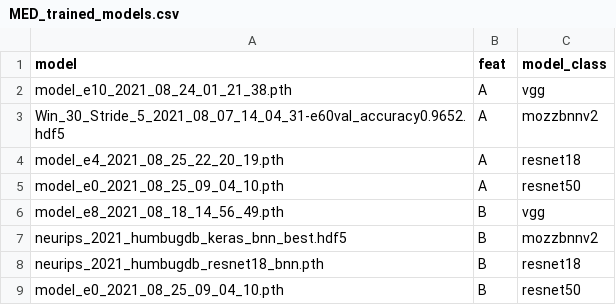
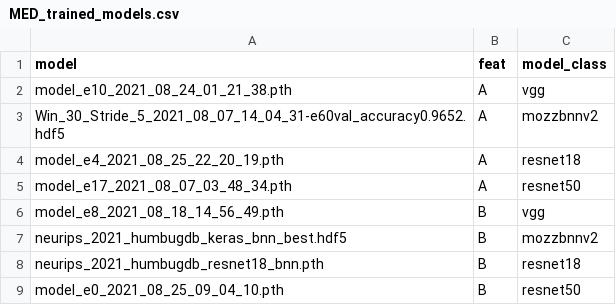
Before and after one commit to HumBug-Mosquito/HumBugDB, a CSV file: outputs/models/reproducibility/MED_trained_models.csv, drawn as a sheet.

Commit message:
Fixed incorrect model in MED

```diff
--- a/outputs/models/reproducibility/MED_trained_models.csv
+++ b/outputs/models/reproducibility/MED_trained_models.csv
@@ -4,3 +4,3 @@ Win_30_Stride_5_2021_08_07_14_04_31-e60val_accuracy0.9652.hdf5,A,mozzbnnv2
 model_e4_2021_08_25_22_20_19.pth,A,resnet18
-model_e0_2021_08_25_09_04_10.pth,A,resnet50
+model_e17_2021_08_07_03_48_34.pth,A,resnet50
 model_e8_2021_08_18_14_56_49.pth,B,vgg
```
